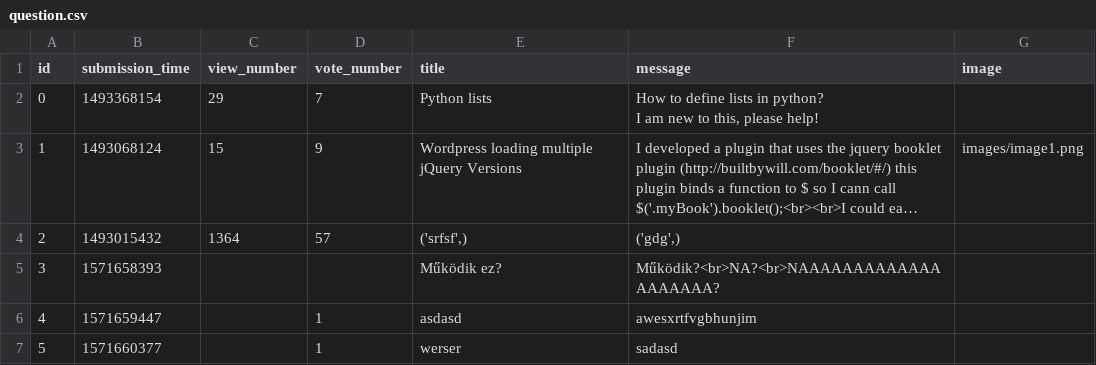
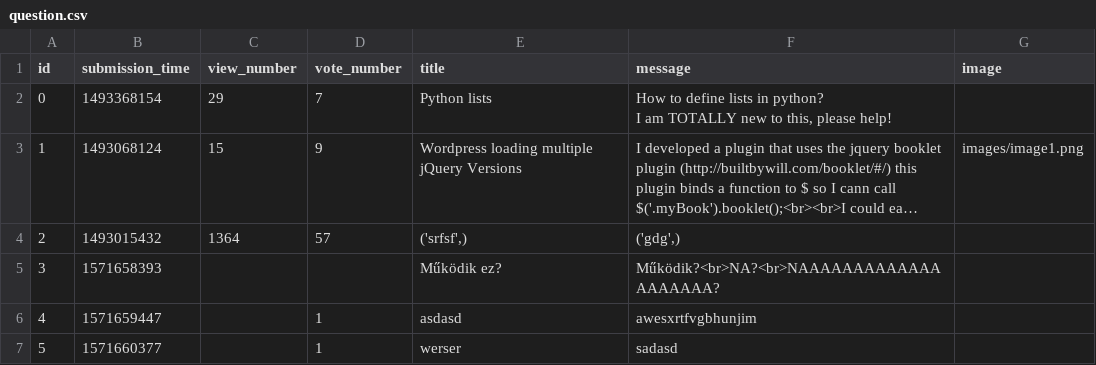
Before and after one commit to Niarit/ask-mate-python, a CSV file: question.csv, drawn as a sheet; long unchanged cells end in …; the diff names each change by its address in the sheet, - before the commit and + after, or states it on an @@ line.

```diff
--- a/question.csv
+++ b/question.csv
-F2 (message): …I am new to…
+F2 (message): …I am TOTALLY new to…
```
Also changed, not shown: answer.csv, 1 other file.
